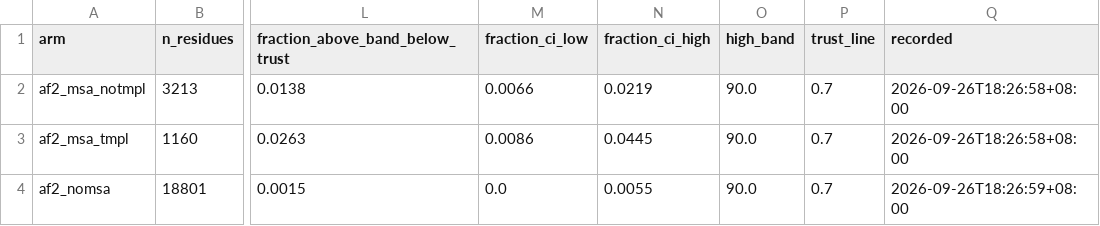
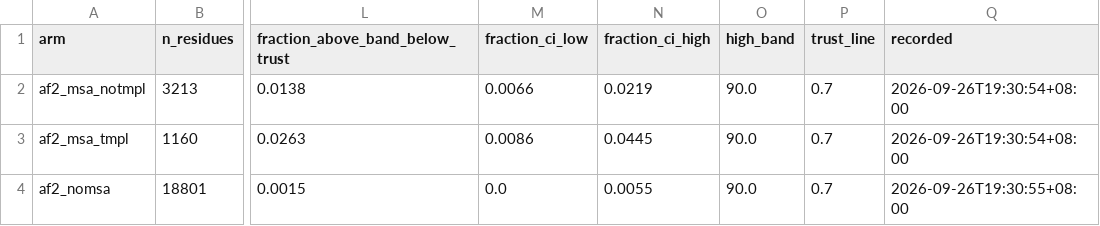
Before and after one commit to Qasim-Hussain-Code/colabfold_boltz_structure_confidence_pipeline, a TSV file: results/calibration.tsv, drawn as a sheet; only a part is shown, gaps mark what is left out; the diff names each change by its address in the sheet, - before the commit and + after, or states it on an @@ line.

```diff
--- a/results/calibration.tsv
+++ b/results/calibration.tsv
-Q2:Q3 (recorded): 2026-09-26T18:26:58+08:00
+Q2:Q3 (recorded): 2026-09-26T19:30:54+08:00
-Q4 (recorded): 2026-09-26T18:26:59+08:00
+Q4 (recorded): 2026-09-26T19:30:55+08:00
```
Also changed, not shown: results/arm_comparison.tsv, results/arm_pairs.tsv, 13 other files.
